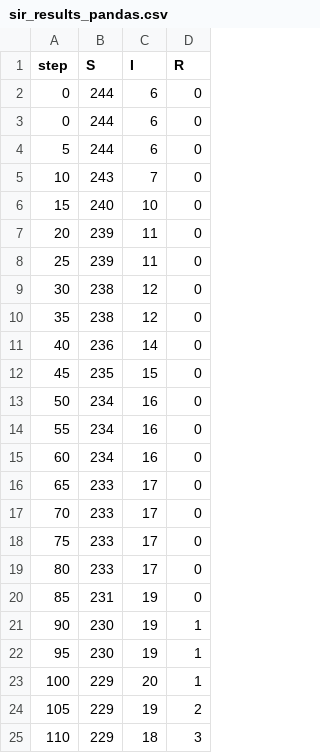
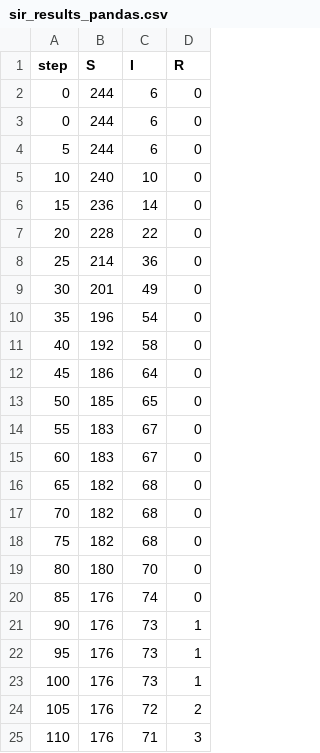
Before and after one commit to ManpreetM1/InfectionSim, a CSV file: sir_results_pandas.csv, drawn as a sheet; only a part is shown; the diff covers the shown part only.

```diff
--- a/sir_results_pandas.csv
+++ b/sir_results_pandas.csv
@@ -4,22 +4,22 @@ step,S,I,R
 5,244,6,0
-10,243,7,0
-15,240,10,0
-20,239,11,0
-25,239,11,0
-30,238,12,0
-35,238,12,0
-40,236,14,0
-45,235,15,0
-50,234,16,0
-55,234,16,0
-60,234,16,0
-65,233,17,0
-70,233,17,0
-75,233,17,0
-80,233,17,0
-85,231,19,0
-90,230,19,1
-95,230,19,1
-100,229,20,1
-105,229,19,2
-110,229,18,3
+10,240,10,0
+15,236,14,0
+20,228,22,0
+25,214,36,0
+30,201,49,0
+35,196,54,0
+40,192,58,0
+45,186,64,0
+50,185,65,0
+55,183,67,0
+60,183,67,0
+65,182,68,0
+70,182,68,0
+75,182,68,0
+80,180,70,0
+85,176,74,0
+90,176,73,1
+95,176,73,1
+100,176,73,1
+105,176,72,2
+110,176,71,3
```
Also changed, not shown: 105 edited cells elsewhere in this file, 1 other file.
